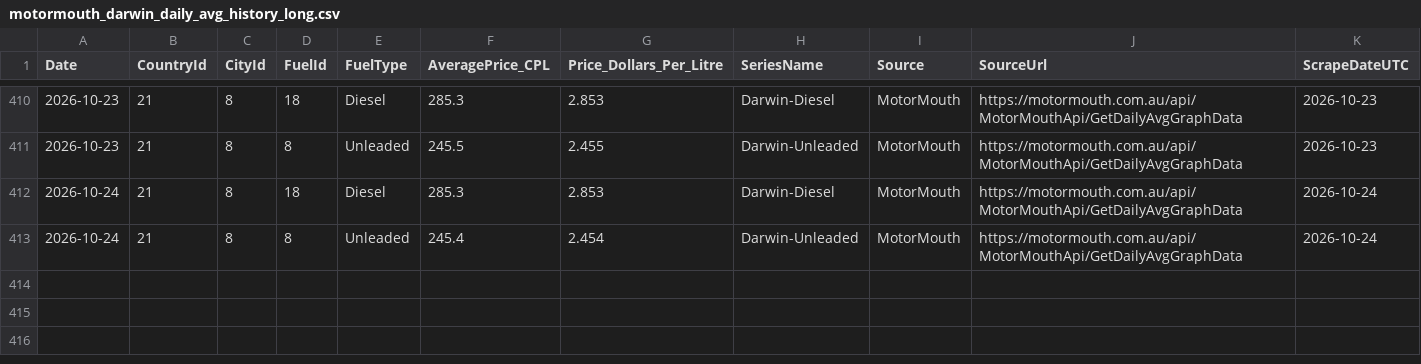
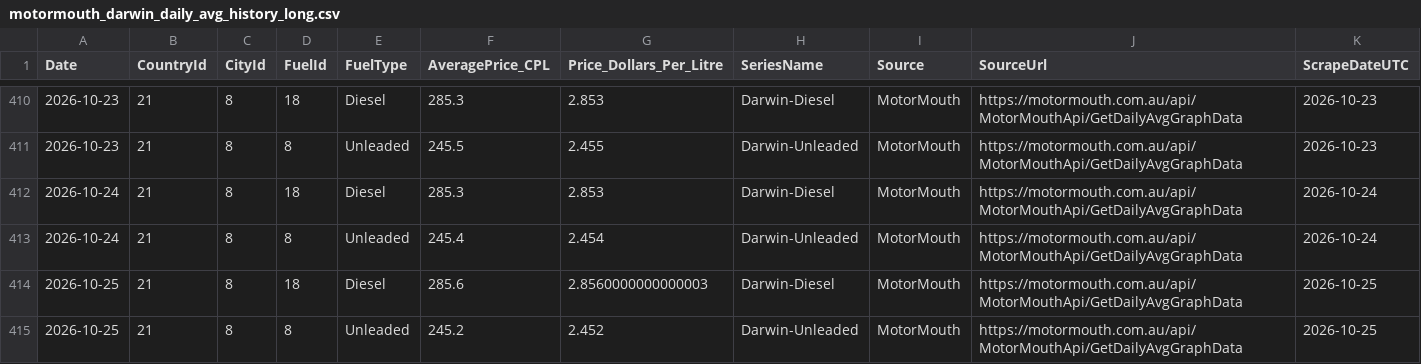
Before and after one commit to ResearchTourismNT/Fuel-Prices, a CSV file: data/Daily Fuel Price Data - Darwin Only/motormouth_darwin_daily_avg_history_long.csv, drawn as a sheet; only a part is shown, gaps mark what is left out; rows hold the shown columns only; the diff names each change by its address in the sheet, - before the commit and + after, or states it on an @@ line.

```diff
--- a/data/Daily Fuel Price Data - Darwin Only/motormouth_darwin_daily_avg_history_long.csv
+++ b/data/Daily Fuel Price Data - Darwin Only/motormouth_darwin_daily_avg_history_long.csv
+row 414: 2026-10-25 | 21 | 8 | 18 | Diesel | 285.6 | 2.8560000000000003 | Darwin-Diesel | MotorMouth | https://motormouth.com.au/api/MotorMouthApi/GetDailyAvgGraphData | 2026-10-25
+row 415: 2026-10-25 | 21 | 8 | 8 | Unleaded | 245.2 | 2.452 | Darwin-Unleaded | MotorMouth | https://motormouth.com.au/api/MotorMouthApi/GetDailyAvgGraphData | 2026-10-25
```
Also changed, not shown: data/Daily Fuel Price Data - Darwin Only/motormouth_darwin_daily_avg_history_wide.csv, data/Daily Fuel Price Data - Darwin Only/motormouth_darwin_daily_avg_run_log.csv.
